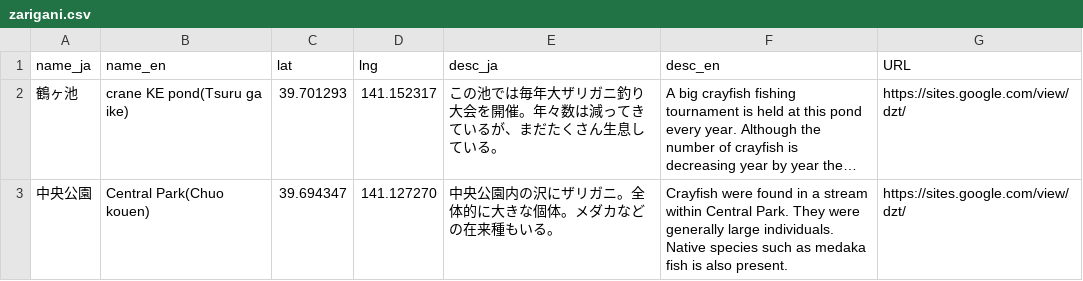
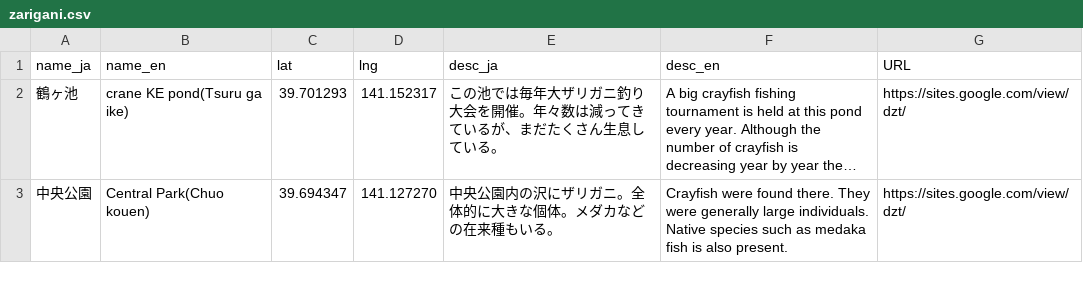
Before and after one commit to zarimap/zarimap.github.io, a CSV file: assets/data/zarigani.csv, drawn as a sheet; long unchanged cells end in …; the diff names each change by its address in the sheet, - before the commit and + after, or states it on an @@ line.

Commit message:
Modify description for Central Park in zarigani.csv
Updated the English description for Central Park entry.

```diff
--- a/assets/data/zarigani.csv
+++ b/assets/data/zarigani.csv
-F3 (desc_en): …were found in a stream within Central Park. They were…
+F3 (desc_en): …were found there. They were…
```
